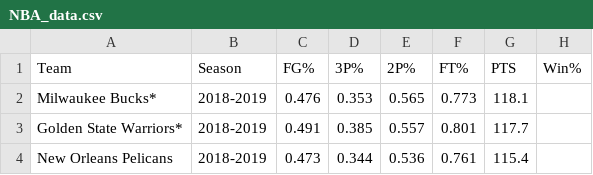
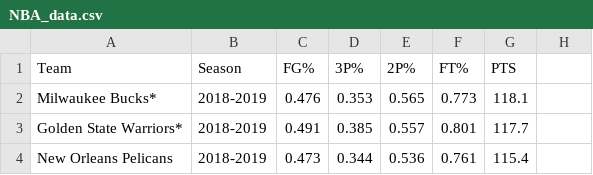
Before and after one commit to cconn0803/basketball-stats, a CSV file: NBA_data.csv, drawn as a sheet; only a part is shown; the diff names each change by its address in the sheet, - before the commit and + after, or states it on an @@ line.

```diff
--- a/NBA_data.csv
+++ b/NBA_data.csv
-H1: Win%
+H1: (empty)
```
Also changed, not shown: 3 other files.
